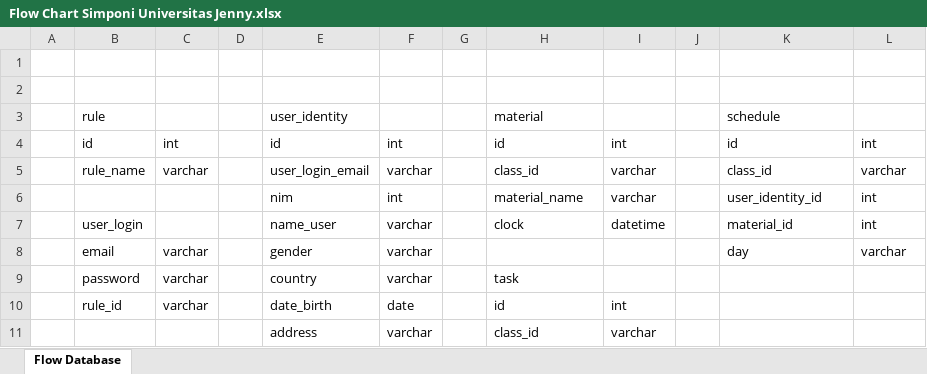
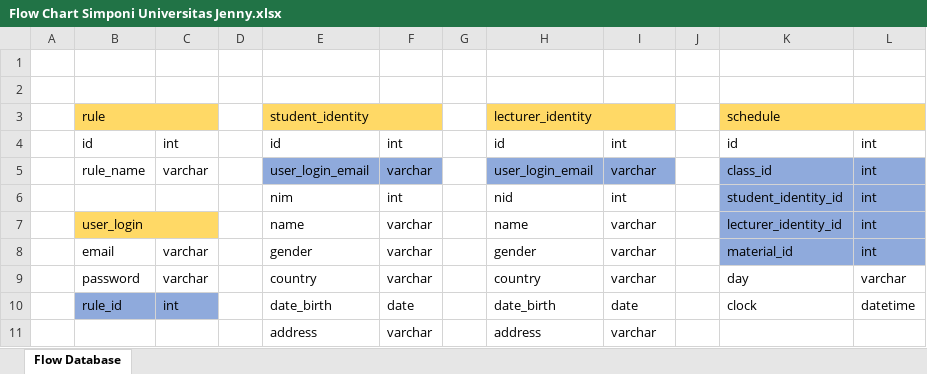
Before and after one commit to JenJenFenFen/Simponi-Universitas-Jenny, an Excel workbook: Flow Chart Simponi Universitas Jenny.xlsx, sheet Flow Database, drawn as a sheet; only a part is shown; values as stored, in another font and other column widths than the file's, no borders; removed rows and columns are numbered as before the commit, all else as after; the diff covers the shown part only; the diff names each change by its address in the sheet, - before the commit and + after, or states it on an @@ line.

Commit message:
merubah seluruh database (excel dan table)

```diff
--- a/Flow Chart Simponi Universitas Jenny.xlsx (sheet Flow Database)
+++ b/Flow Chart Simponi Universitas Jenny.xlsx (sheet Flow Database)
-B3:C3 fill: none
+B3:C3 fill: #FFD966
+B3:C3 merged
-E3: user_identity
+E3: student_identity
-E3:F3 fill: none
+E3:F3 fill: #FFD966
+E3:F3 merged
-H3: material
+H3: lecturer_identity
-H3:I3 fill: none
+H3:I3 fill: #FFD966
+H3:I3 merged
-K3:L3 fill: none
+K3:L3 fill: #FFD966
+K3:L3 merged
-E5:F5 fill: none
+E5:F5 fill: #8FAADC
-H5: class_id
+H5: user_login_email
-H5:I5 fill: none
+H5:I5 fill: #8FAADC
-K5:L6 fill: none
+K5:L6 fill: #8FAADC
-L5: varchar
+L5: int
-H6: material_name
+H6: nid
-I6: varchar
+I6: int
-K6: user_identity_id
+K6: student_identity_id
-row 7:  | user_login |  |  | name_user | varchar |  | clock | datetime |  | material_id | int
+row 7:  | user_login |  |  | name | varchar |  | name | varchar |  | lecturer_identity_id | int
+row 8:  | email | varchar |  | gender | varchar |  | gender | varchar |  | material_id | int
-B9: email
+B9: password
-E9: gender
+E9: country
-H9: (empty)
+H9: country
-I9: (empty)
+I9: varchar
-row 9:  | password | varchar |  | country | varchar |  | task
-row 10:  | rule_id | varchar |  | date_birth | date |  | id | int
+row 10:  | rule_id | int |  | date_birth | date |  | date_birth | date |  | clock | datetime
-H11: class_id
+H11: address
```
Also changed, not shown: 9 added rows, 9 removed rows, 3 edited cells, cell formats and merged cells elsewhere in this sheet, 1 other file.
